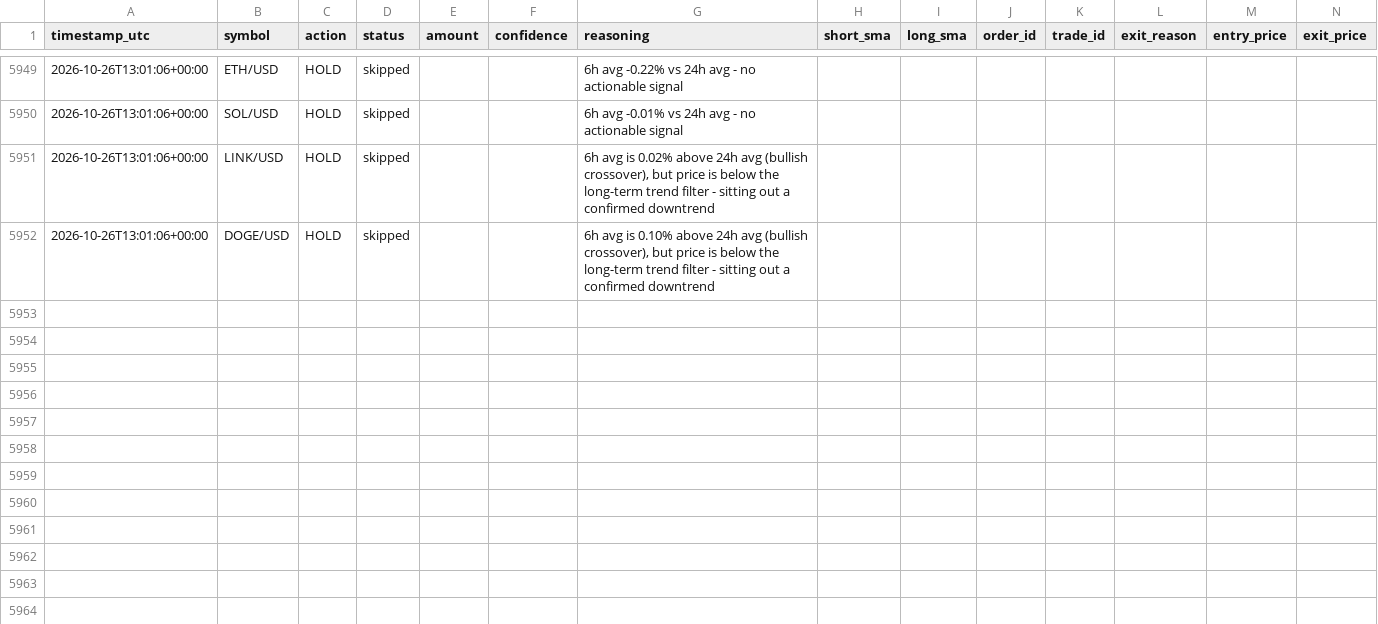
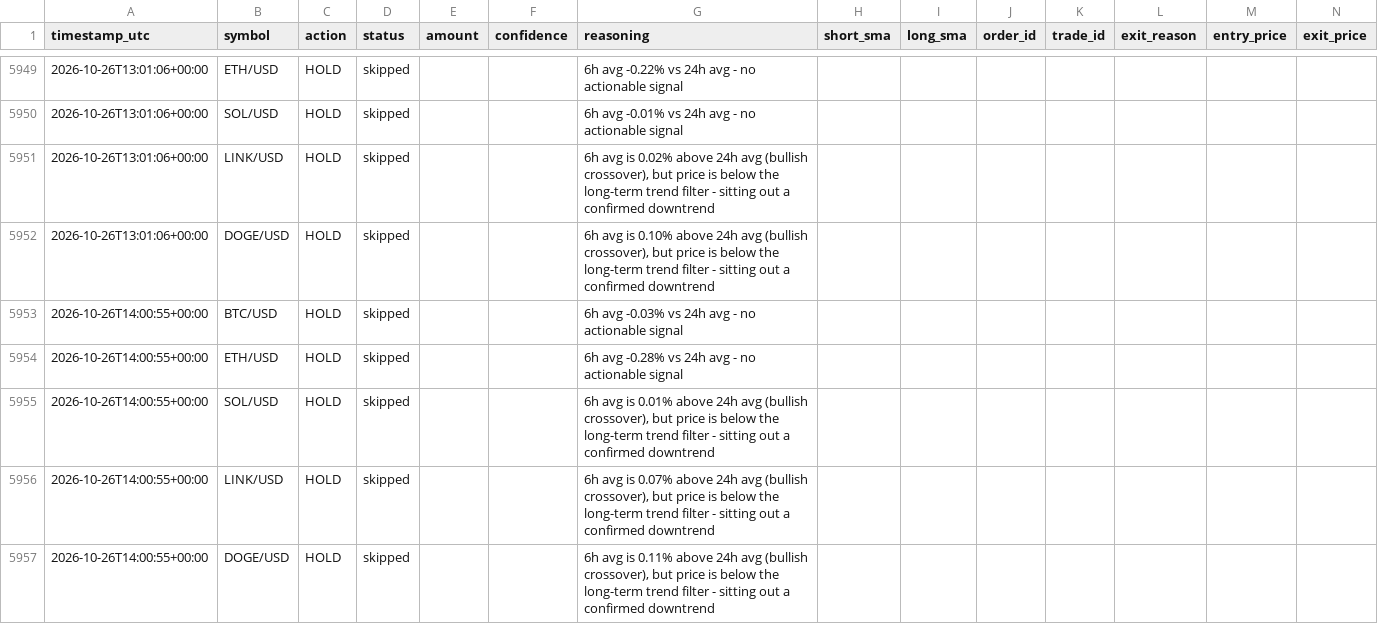
Before and after one commit to wheresej2k/crypto-trading-agent, a CSV file: logs/trade_log.csv, drawn as a sheet; only a part is shown, gaps mark what is left out; rows hold the shown columns only; the diff names each change by its address in the sheet, - before the commit and + after, or states it on an @@ line.

```diff
--- a/logs/trade_log.csv
+++ b/logs/trade_log.csv
+row 5953: 2026-10-26T14:00:55+00:00 | BTC/USD | HOLD | skipped |  |  | 6h avg -0.03% vs 24h avg - no actionable signal
+row 5954: 2026-10-26T14:00:55+00:00 | ETH/USD | HOLD | skipped |  |  | 6h avg -0.28% vs 24h avg - no actionable signal
+row 5955: 2026-10-26T14:00:55+00:00 | SOL/USD | HOLD | skipped |  |  | 6h avg is 0.01% above 24h avg (bullish crossover), but price is below the long-term trend filter - sitting out a confirmed downtrend
+row 5956: 2026-10-26T14:00:55+00:00 | LINK/USD | HOLD | skipped |  |  | 6h avg is 0.07% above 24h avg (bullish crossover), but price is below the long-term trend filter - sitting out a confirmed downtrend
+row 5957: 2026-10-26T14:00:55+00:00 | DOGE/USD | HOLD | skipped |  |  | 6h avg is 0.11% above 24h avg (bullish crossover), but price is below the long-term trend filter - sitting out a confirmed downtrend
```
Also changed, not shown: 2 other files.
